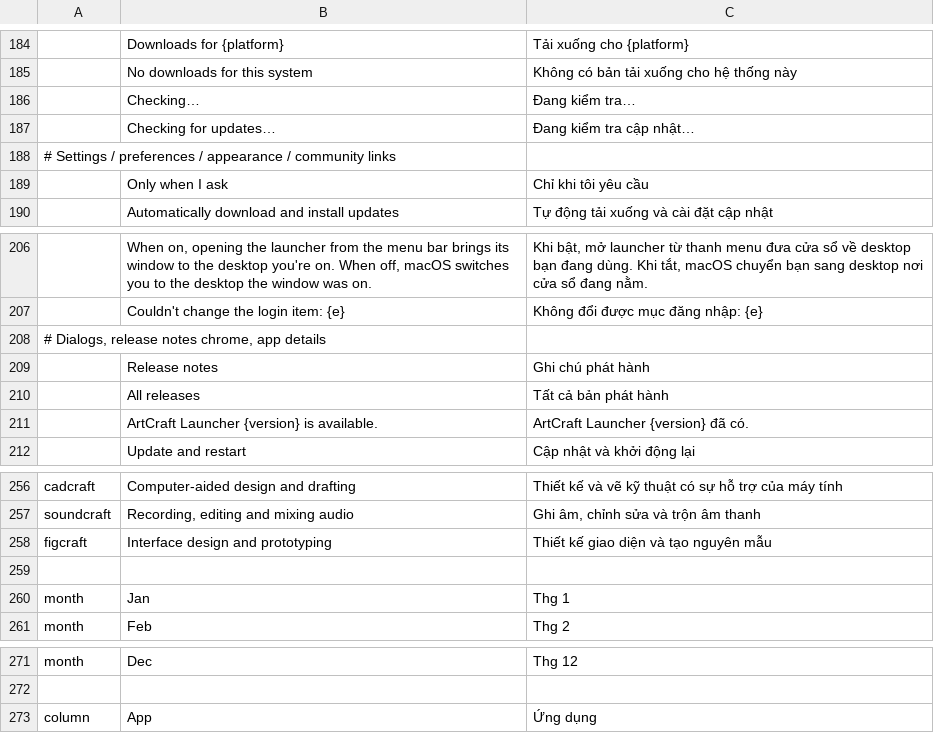
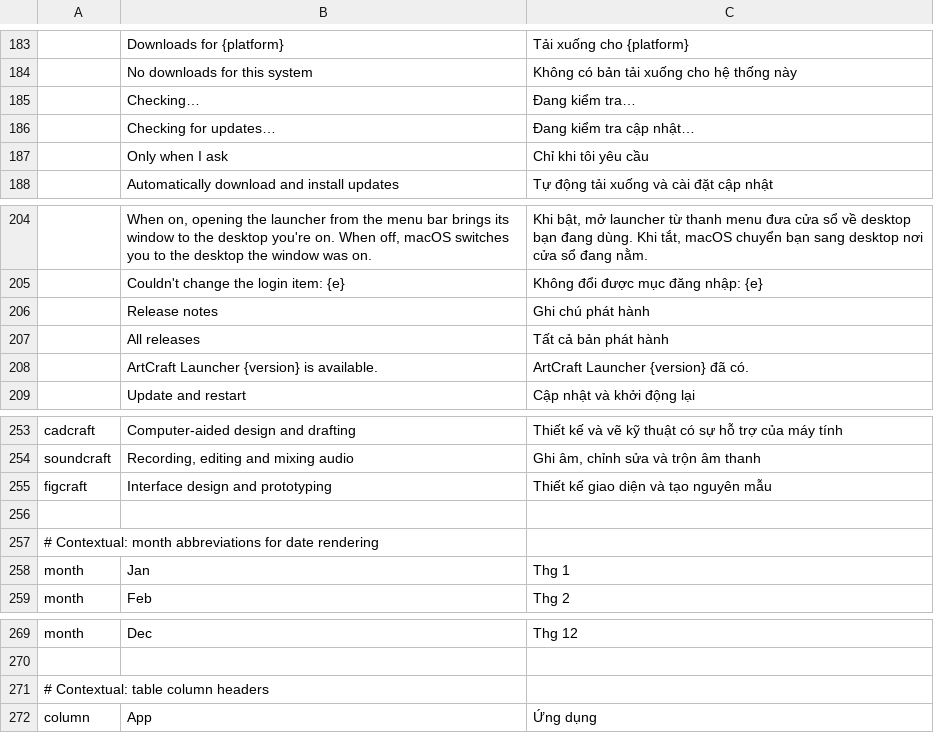
Before and after one commit to duydev/craft-launcher, a TSV file: crates/ui-egui/src/i18n/vi.tsv, drawn as a sheet; only a part is shown, gaps mark what is left out; removed rows and columns are numbered as before the commit, all else as after; the diff covers the shown part only; the diff names each change by its address in the sheet, - before the commit and + after, or states it on an @@ line.

```diff
--- a/crates/ui-egui/src/i18n/vi.tsv
+++ b/crates/ui-egui/src/i18n/vi.tsv
-row 188: # Settings / preferences / appearance / community links
-row 208: # Dialogs, release notes chrome, app details
+row 257: # Contextual: month abbreviations for date rendering
+row 271: # Contextual: table column headers
```
Also changed, not shown: 9 added rows, 5 removed rows and 2 edited cells elsewhere in this file.
